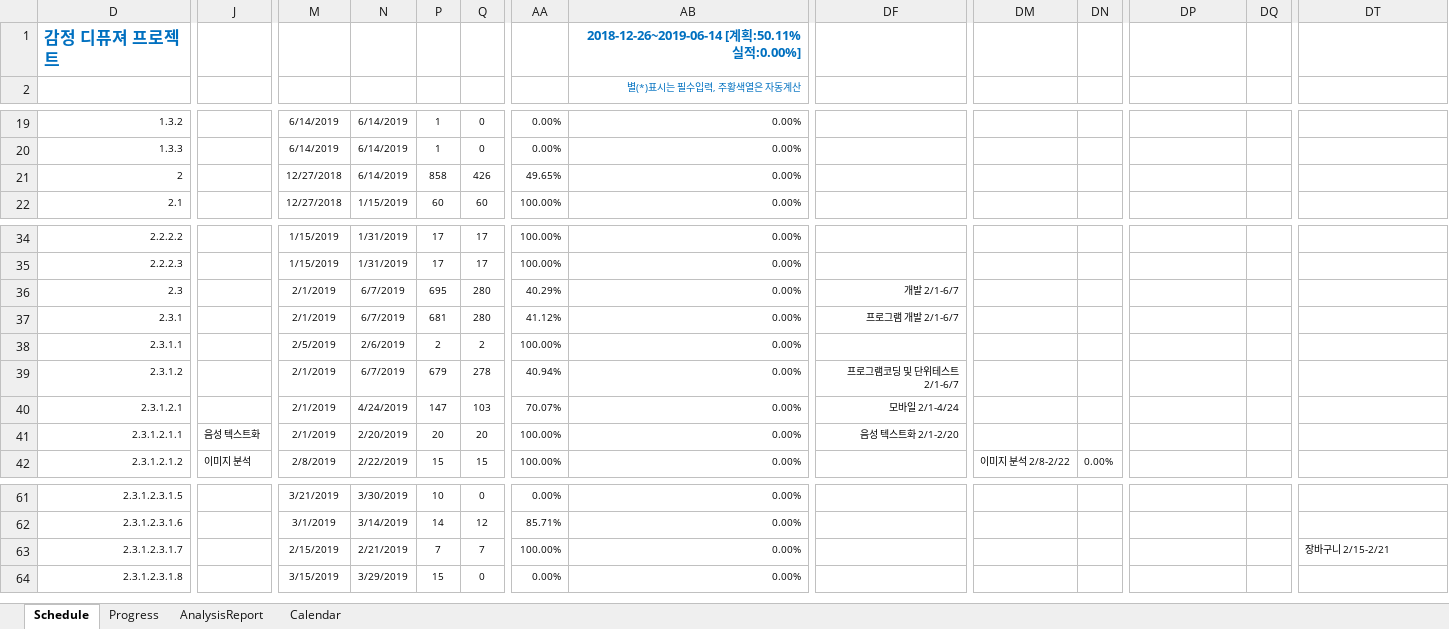
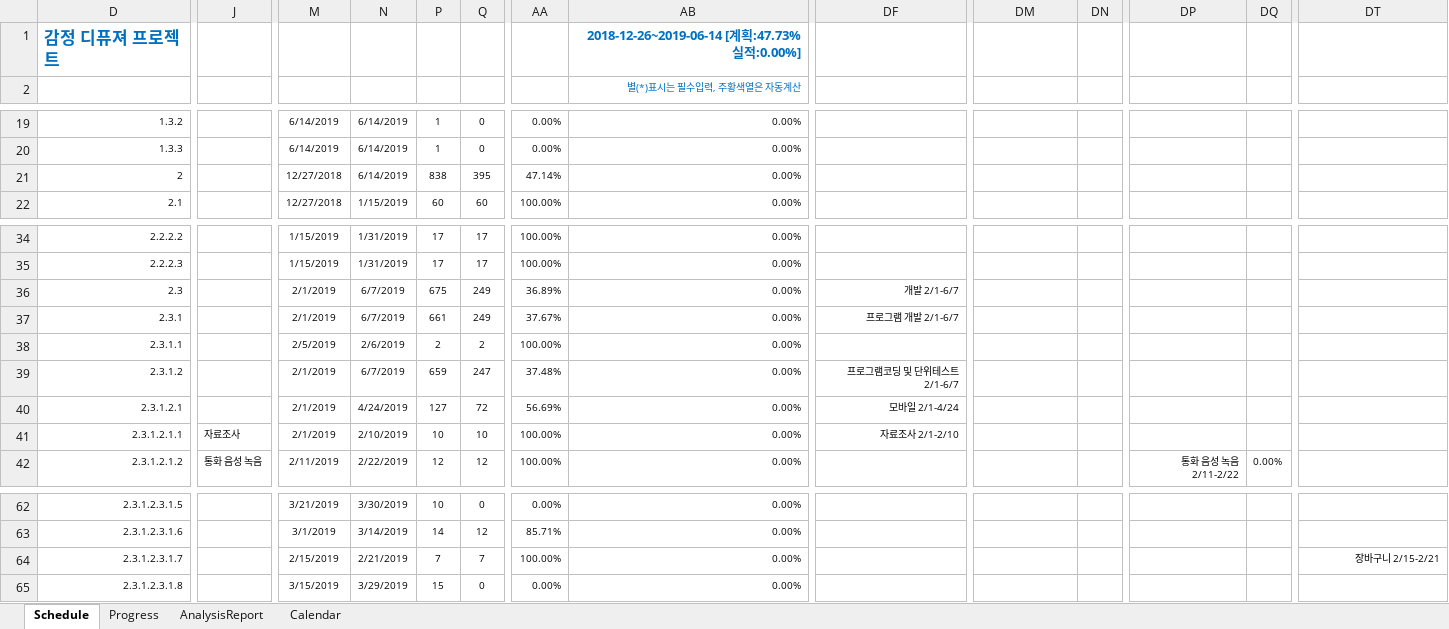
Before and after one commit to edicu2/Sentiment_Diffuser, an Excel workbook: documents/5. diffuser_간트차트/2019_03_12_diffuser_XLGantt_v1.1.0.xlsm, sheet Schedule, drawn as a sheet; only a part is shown, gaps mark what is left out; values as stored, in another font and other column widths than the file's, no borders; conditional formats not drawn; addresses are those after the commit; the diff covers the shown part only; the diff names each change by its address in the sheet, - before the commit and + after, or states it on an @@ line.

Commit message:
Update document(Gantt_mobile)

```diff
--- a/documents/5. diffuser_간트차트/2019_03_12_diffuser_XLGantt_v1.1.0.xlsm (sheet Schedule)
+++ b/documents/5. diffuser_간트차트/2019_03_12_diffuser_XLGantt_v1.1.0.xlsm (sheet Schedule)
-AB1: 2018-12-26~2019-06-14 [계획:50.11% 실적:0.00%]
+AB1: 2018-12-26~2019-06-14 [계획:47.73% 실적:0.00%]
-P21: 858
+P21: 838
-Q21: 426
+Q21: 395
-AA21: 49.65%
+AA21: 47.14%
-P36: 695
+P36: 675
-Q36:Q37: 280
+Q36:Q37: 249
-AA36: 40.29%
+AA36: 36.89%
-P37: 681
+P37: 661
-AA37: 41.12%
+AA37: 37.67%
-P39: 679
+P39: 659
-Q39: 278
+Q39: 247
-AA39: 40.94%
+AA39: 37.48%
-P40: 147
+P40: 127
-Q40: 103
+Q40: 72
-AA40: 70.07%
+AA40: 56.69%
-J41: 음성 텍스트화
+J41: 자료조사
-N41: 2/20/2019
+N41: 2/10/2019
-P41: 20
+P41: 10
-Q41: 20
+Q41: 10
-DF41: 음성 텍스트화 2/1-2/20
+DF41: 자료조사 2/1-2/10
-J42: 이미지 분석
+J42: 통화 음성 녹음
-M42: 2/8/2019
+M42: 2/11/2019
-P42: 15
+P42: 12
-Q42: 15
+Q42: 12
-DM42: 이미지 분석 2/8-2/22
+DM42: (empty)
-DN42: 0.00%
+DN42: (empty)
-DP42: (empty)
+DP42: 통화 음성 녹음 2/11-2/22
-DQ42: (empty)
+DQ42: 0.00%
-DT64 alignment: left
+DT64 alignment: right
```
Also changed, not shown: 1 added row and 42 edited cells elsewhere in this sheet, sheet Progress, hidden cells.
